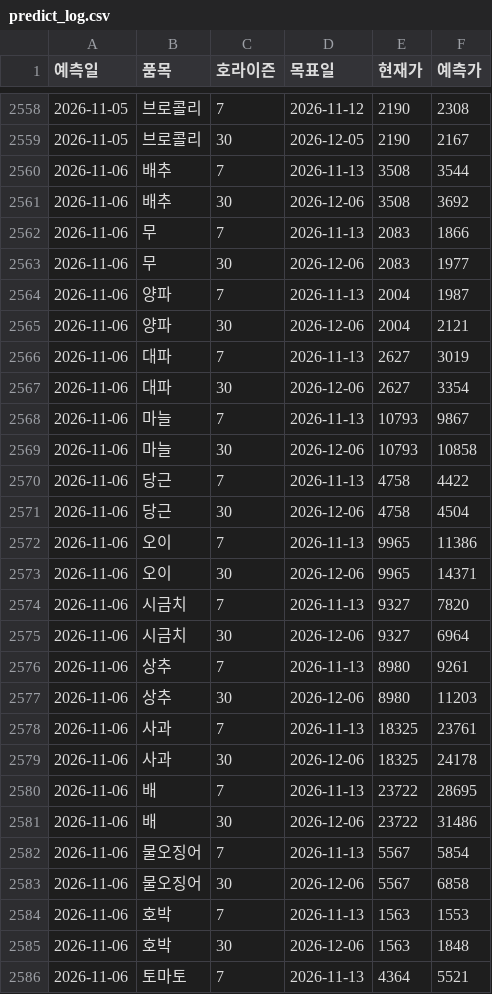
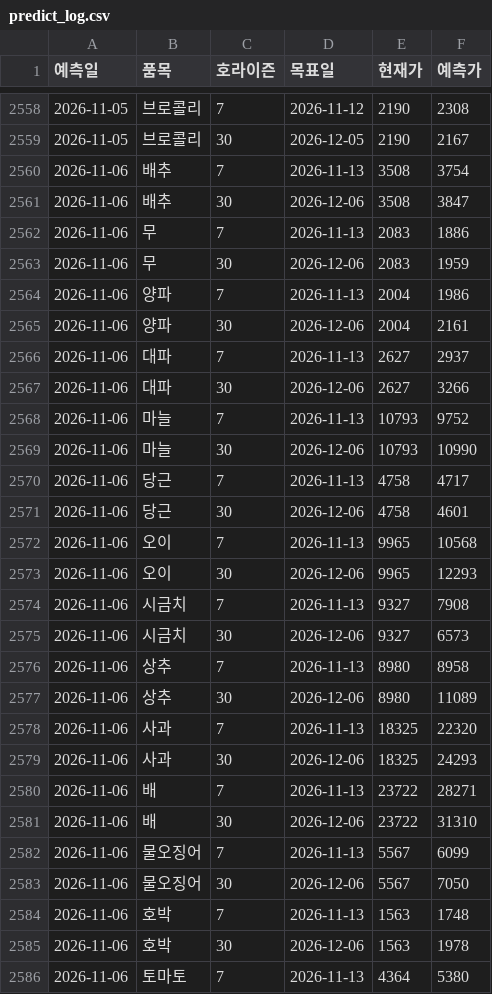
Before and after one commit to dudfyd84-ai/cabbage-price-bot, a CSV file: predict_log.csv, drawn as a sheet; only a part is shown, gaps mark what is left out; the diff covers the shown part only.

```diff
--- a/predict_log.csv
+++ b/predict_log.csv
@@ -2559,28 +2559,28 @@
 2026-11-05,브로콜리,30,2026-12-05,2190,2167
-2026-11-06,배추,7,2026-11-13,3508,3544
-2026-11-06,배추,30,2026-12-06,3508,3692
-2026-11-06,무,7,2026-11-13,2083,1866
-2026-11-06,무,30,2026-12-06,2083,1977
-2026-11-06,양파,7,2026-11-13,2004,1987
-2026-11-06,양파,30,2026-12-06,2004,2121
-2026-11-06,대파,7,2026-11-13,2627,3019
-2026-11-06,대파,30,2026-12-06,2627,3354
-2026-11-06,마늘,7,2026-11-13,10793,9867
-2026-11-06,마늘,30,2026-12-06,10793,10858
-2026-11-06,당근,7,2026-11-13,4758,4422
-2026-11-06,당근,30,2026-12-06,4758,4504
-2026-11-06,오이,7,2026-11-13,9965,11386
-2026-11-06,오이,30,2026-12-06,9965,14371
-2026-11-06,시금치,7,2026-11-13,9327,7820
-2026-11-06,시금치,30,2026-12-06,9327,6964
-2026-11-06,상추,7,2026-11-13,8980,9261
-2026-11-06,상추,30,2026-12-06,8980,11203
-2026-11-06,사과,7,2026-11-13,18325,23761
-2026-11-06,사과,30,2026-12-06,18325,24178
-2026-11-06,배,7,2026-11-13,23722,28695
-2026-11-06,배,30,2026-12-06,23722,31486
-2026-11-06,물오징어,7,2026-11-13,5567,5854
-2026-11-06,물오징어,30,2026-12-06,5567,6858
-2026-11-06,호박,7,2026-11-13,1563,1553
-2026-11-06,호박,30,2026-12-06,1563,1848
-2026-11-06,토마토,7,2026-11-13,4364,5521
+2026-11-06,배추,7,2026-11-13,3508,3754
+2026-11-06,배추,30,2026-12-06,3508,3847
+2026-11-06,무,7,2026-11-13,2083,1886
+2026-11-06,무,30,2026-12-06,2083,1959
+2026-11-06,양파,7,2026-11-13,2004,1986
+2026-11-06,양파,30,2026-12-06,2004,2161
+2026-11-06,대파,7,2026-11-13,2627,2937
+2026-11-06,대파,30,2026-12-06,2627,3266
+2026-11-06,마늘,7,2026-11-13,10793,9752
+2026-11-06,마늘,30,2026-12-06,10793,10990
+2026-11-06,당근,7,2026-11-13,4758,4717
+2026-11-06,당근,30,2026-12-06,4758,4601
+2026-11-06,오이,7,2026-11-13,9965,10568
+2026-11-06,오이,30,2026-12-06,9965,12293
+2026-11-06,시금치,7,2026-11-13,9327,7908
+2026-11-06,시금치,30,2026-12-06,9327,6573
+2026-11-06,상추,7,2026-11-13,8980,8958
+2026-11-06,상추,30,2026-12-06,8980,11089
+2026-11-06,사과,7,2026-11-13,18325,22320
+2026-11-06,사과,30,2026-12-06,18325,24293
+2026-11-06,배,7,2026-11-13,23722,28271
+2026-11-06,배,30,2026-12-06,23722,31310
+2026-11-06,물오징어,7,2026-11-13,5567,6099
+2026-11-06,물오징어,30,2026-12-06,5567,7050
+2026-11-06,호박,7,2026-11-13,1563,1748
+2026-11-06,호박,30,2026-12-06,1563,1978
+2026-11-06,토마토,7,2026-11-13,4364,5380
```
Also changed, not shown: 11 edited cells elsewhere in this file, weather_asos_data.csv, 41 other files.
